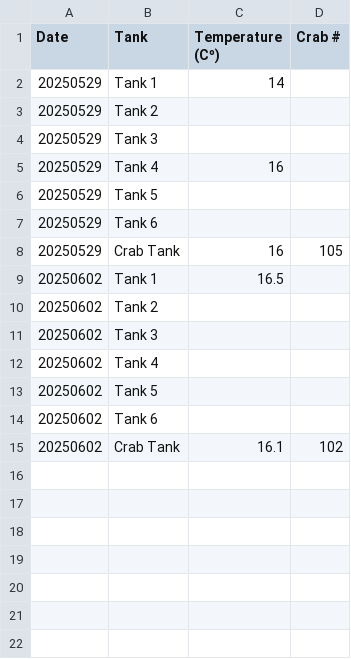
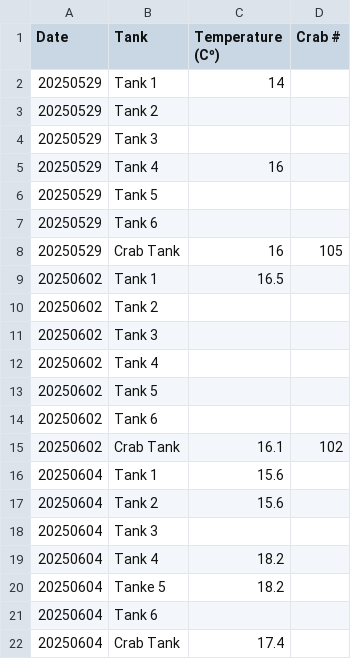
Before and after one commit to chloe-gilligan/Nucella_2025, a CSV file: data/2025_Tank_Temp_Data.csv, drawn as a sheet; the diff names each change by its address in the sheet, - before the commit and + after, or states it on an @@ line.

Commit message:
Uploading...

```diff
--- a/data/2025_Tank_Temp_Data.csv
+++ b/data/2025_Tank_Temp_Data.csv
+row 16: 20250604 | Tank 1 | 15.6
+row 17: 20250604 | Tank 2 | 15.6
+row 18: 20250604 | Tank 3
+row 19: 20250604 | Tank 4 | 18.2
+row 20: 20250604 | Tanke 5 | 18.2
+row 21: 20250604 | Tank 6
+row 22: 20250604 | Crab Tank | 17.4
```
